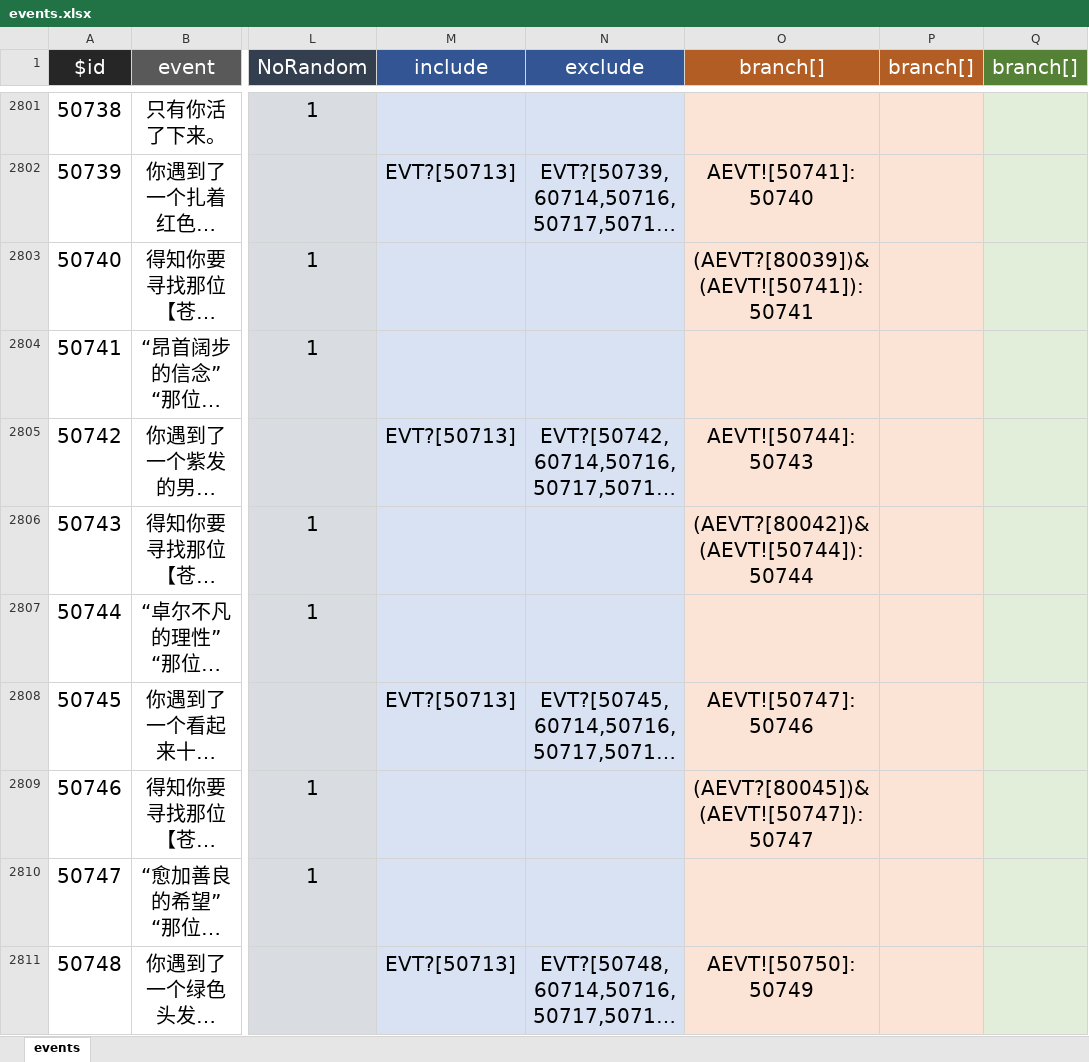
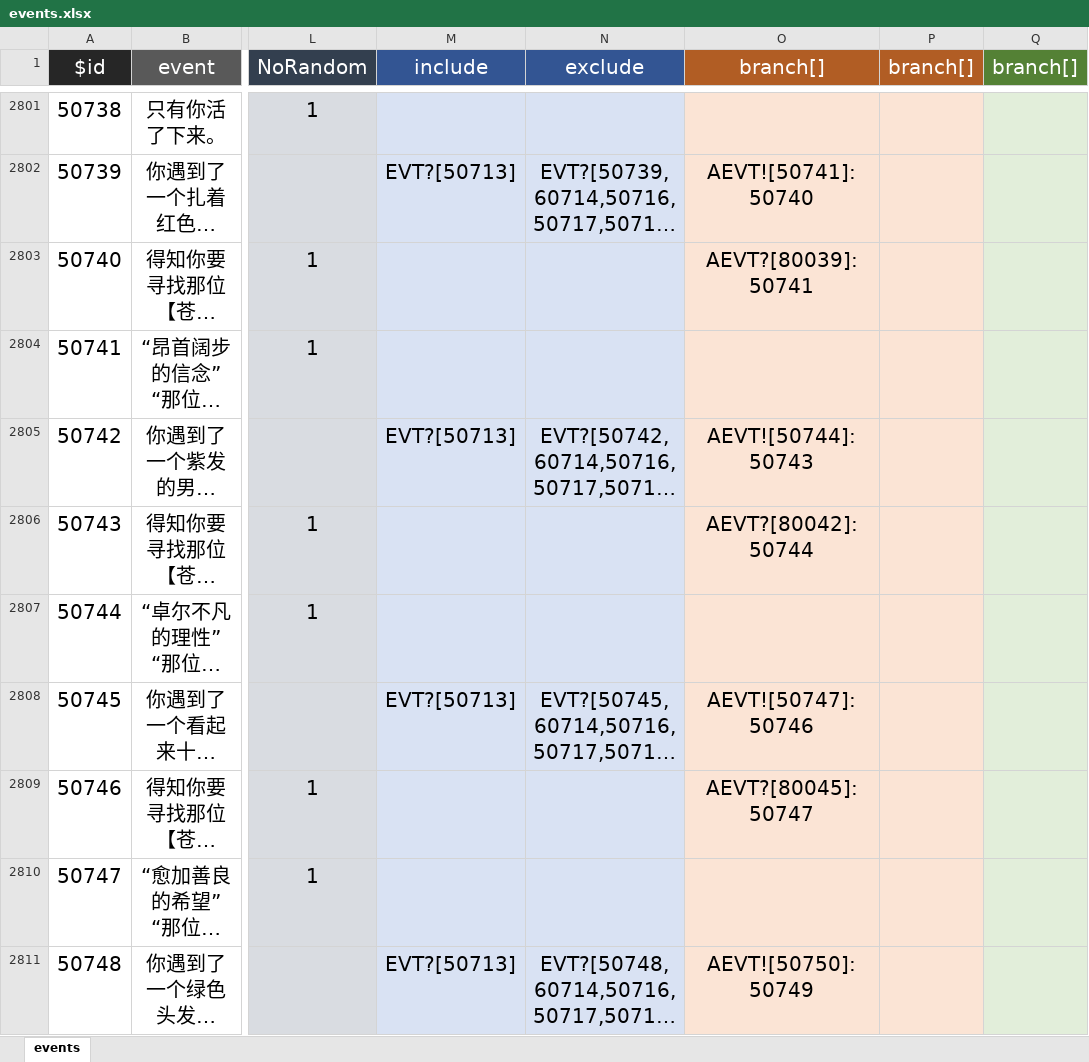
Before and after one commit to MKStoler1024/PM-life-restart, an Excel workbook: data/zh-cn/events.xlsx, sheet events, drawn as a sheet; only a part is shown, gaps mark what is left out; long unchanged cells end in …; values as stored, in another font and other column widths than the file's, no borders; the diff covers the shown part only; the diff names each change by its address in the sheet, - before the commit and + after, or states it on an @@ line.

Commit message:
update

```diff
--- a/data/zh-cn/events.xlsx (sheet events)
+++ b/data/zh-cn/events.xlsx (sheet events)
-O2803 (branch[]): (AEVT?[80039])&(AEVT![50741]):50741
+O2803 (branch[]): AEVT?[80039]:50741
-O2806 (branch[]): (AEVT?[80042])&(AEVT![50744]):50744
+O2806 (branch[]): AEVT?[80042]:50744
-O2809 (branch[]): (AEVT?[80045])&(AEVT![50747]):50747
+O2809 (branch[]): AEVT?[80045]:50747
```
Also changed, not shown: 8 edited cells elsewhere in this sheet.
